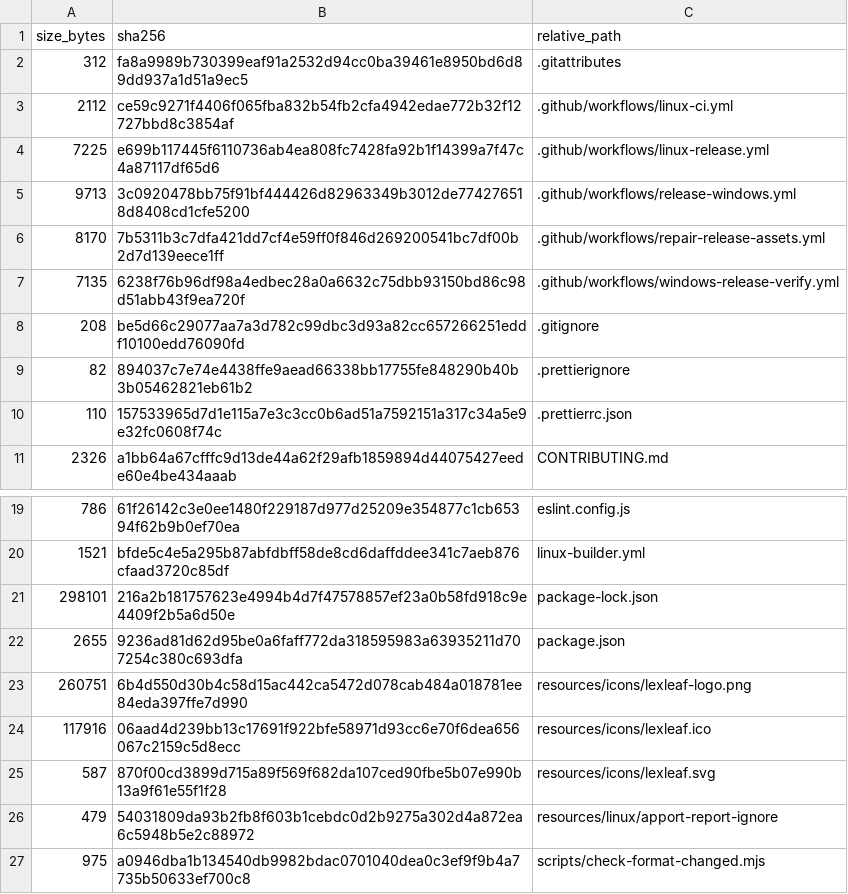
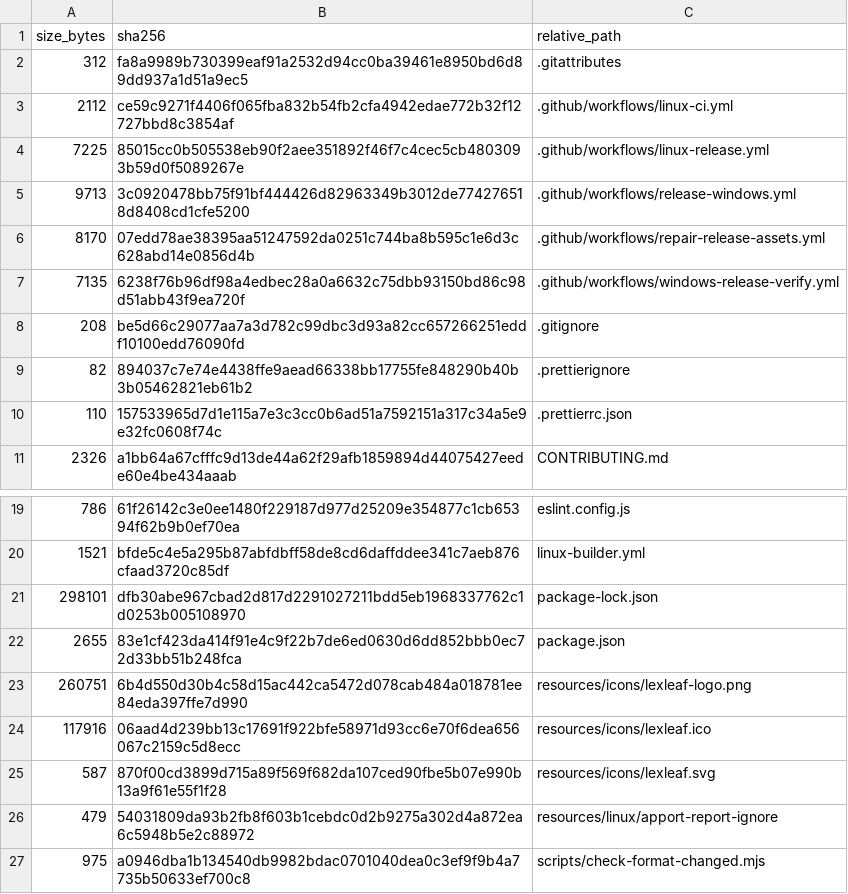
Before and after one commit to purubhoite/lexleaf, a TSV file: PUBLIC-SOURCE-MANIFEST.tsv, drawn as a sheet; only a part is shown, gaps mark what is left out.

```diff
--- a/PUBLIC-SOURCE-MANIFEST.tsv
+++ b/PUBLIC-SOURCE-MANIFEST.tsv
@@ -3,5 +3,5 @@ size_bytes	sha256	relative_path
 2112	ce59c9271f4406f065fba832b54fb2cfa4942edae772b32f12727bbd8c3854af	.github/workflows/linux-ci.yml
-7225	e699b117445f6110736ab4ea808fc7428fa92b1f14399a7f47c4a87117df65d6	.github/workflows/linux-release.yml
+7225	85015cc0b505538eb90f2aee351892f46f7c4cec5cb4803093b59d0f5089267e	.github/workflows/linux-release.yml
 9713	3c0920478bb75f91bf444426d82963349b3012de774276518d8408cd1cfe5200	.github/workflows/release-windows.yml
-8170	7b5311b3c7dfa421dd7cf4e59ff0f846d269200541bc7df00b2d7d139eece1ff	.github/workflows/repair-release-assets.yml
+8170	07edd78ae38395aa51247592da0251c744ba8b595c1e6d3c628abd14e0856d4b	.github/workflows/repair-release-assets.yml
 7135	6238f76b96df98a4edbec28a0a6632c75dbb93150bd86c98d51abb43f9ea720f	.github/workflows/windows-release-verify.yml
@@ -20,4 +20,4 @@ size_bytes	sha256	relative_path
 1521	bfde5c4e5a295b87abfdbff58de8cd6daffddee341c7aeb876cfaad3720c85df	linux-builder.yml
-298101	216a2b181757623e4994b4d7f47578857ef23a0b58fd918c9e4409f2b5a6d50e	package-lock.json
-2655	9236ad81d62d95be0a6faff772da318595983a63935211d707254c380c693dfa	package.json
+298101	dfb30abe967cbad2d817d2291027211bdd5eb1968337762c1d0253b005108970	package-lock.json
+2655	83e1cf423da414f91e4c9f22b7de6ed0630d6dd852bbb0ec72d33bb51b248fca	package.json
 260751	6b4d550d30b4c58d15ac442ca5472d078cab484a018781ee84eda397ffe7d990	resources/icons/lexleaf-logo.png
```
Also changed, not shown: 4 other files.
